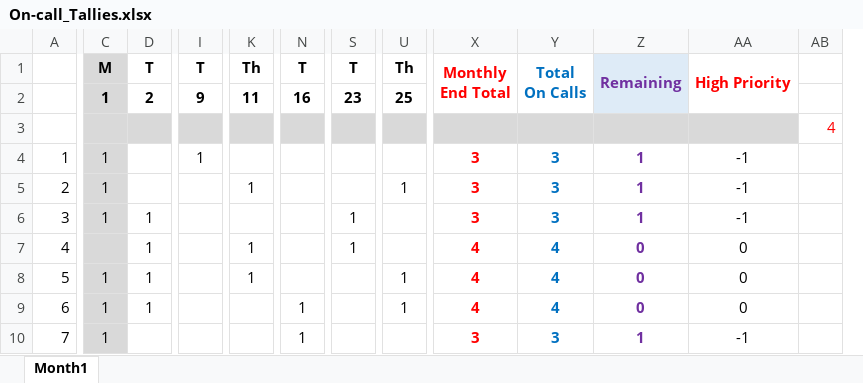
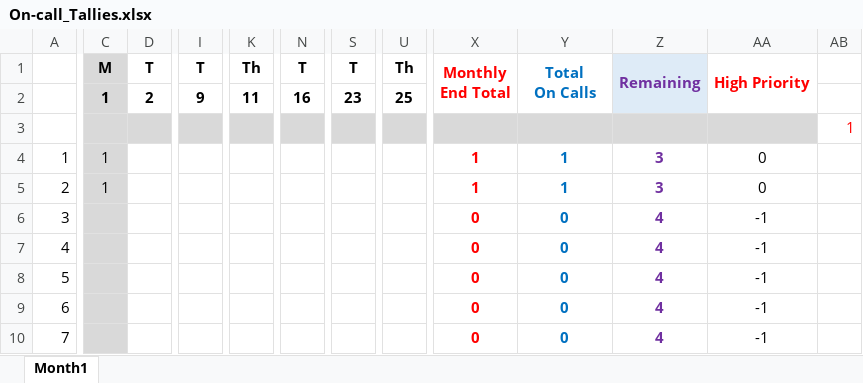
Before and after one commit to myUNB-CSCourses/OCT-T9, an Excel workbook: On-Call-Tracker/src/inputs/On-call_Tallies.xlsx, sheet Month1, drawn as a sheet; only a part is shown, gaps mark what is left out; values as stored, in another font and other column widths than the file's, no borders; conditional formats not drawn; removed rows and columns are numbered as before the commit, all else as after; ↵ is a line break in a cell; the diff covers the shown part only; the diff names each change by its address in the sheet, - before the commit and + after, or states it on an @@ line.

```diff
--- a/On-Call-Tracker/src/inputs/On-call_Tallies.xlsx (sheet Month1)
+++ b/On-Call-Tracker/src/inputs/On-call_Tallies.xlsx (sheet Month1)
-column Y, rows 1-10: Total ↵ On Calls |  |  | 3 | 3 | 3 | 4 | 4 | 4 | 3
+column Z, rows 1-10: Remaining |  |  | 3 | 3 | 4 | 4 | 4 | 4 | 4
-Y1: Remaining
+Y1: Total ↵ On Calls
-Y1 text colour: #7030A0
+Y1 text colour: #0070C0
-Y1:Y2 fill: #DEEBF7
+Y1:Y2 fill: none
-AB3: 4
+AB3: 1
-I4: 1
+I4: (empty)
-X4:X5: 3
+X4:X5: 1
-Y4:Y10 text colour: #7030A0
+Y4:Y10 text colour: #0070C0
-AA4:AA5: -1
+AA4:AA5: 0
-K5: 1
+K5: (empty)
-U5: 1
+U5: (empty)
-C6: 1
+C6: (empty)
-D6:D9: 1
+D6:D9: (empty)
-S6:S7: 1
+S6:S7: (empty)
-X6: 3
+X6: 0
-Y6: 1
+Y6: 0
-K7:K8: 1
+K7:K8: (empty)
-X7:X9: 4
+X7:X9: 0
-AA7:AA9: 0
+AA7:AA9: -1
-C8:C10: 1
+C8:C10: (empty)
-U8:U9: 1
+U8:U9: (empty)
-N9:N10: 1
+N9:N10: (empty)
-X10: 3
+X10: 0
-Y10: 1
+Y10: 0
```
Also changed, not shown: 6 added rows, 6 removed rows, 273 edited cells, cell formats and merged cells elsewhere in this sheet, formulas that keep their value, On-Call-Tracker/src/inputs/Output.xlsx, 1 other file.
